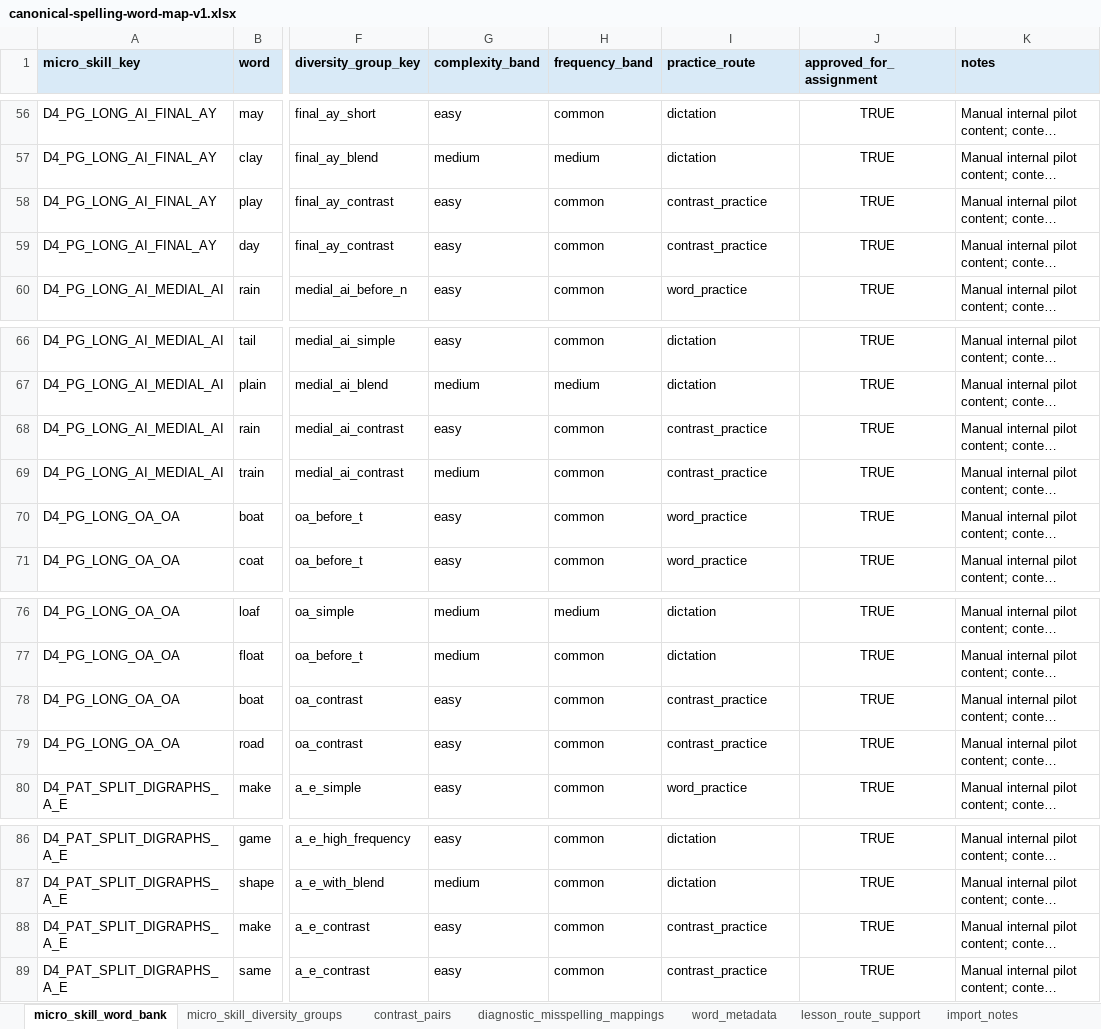
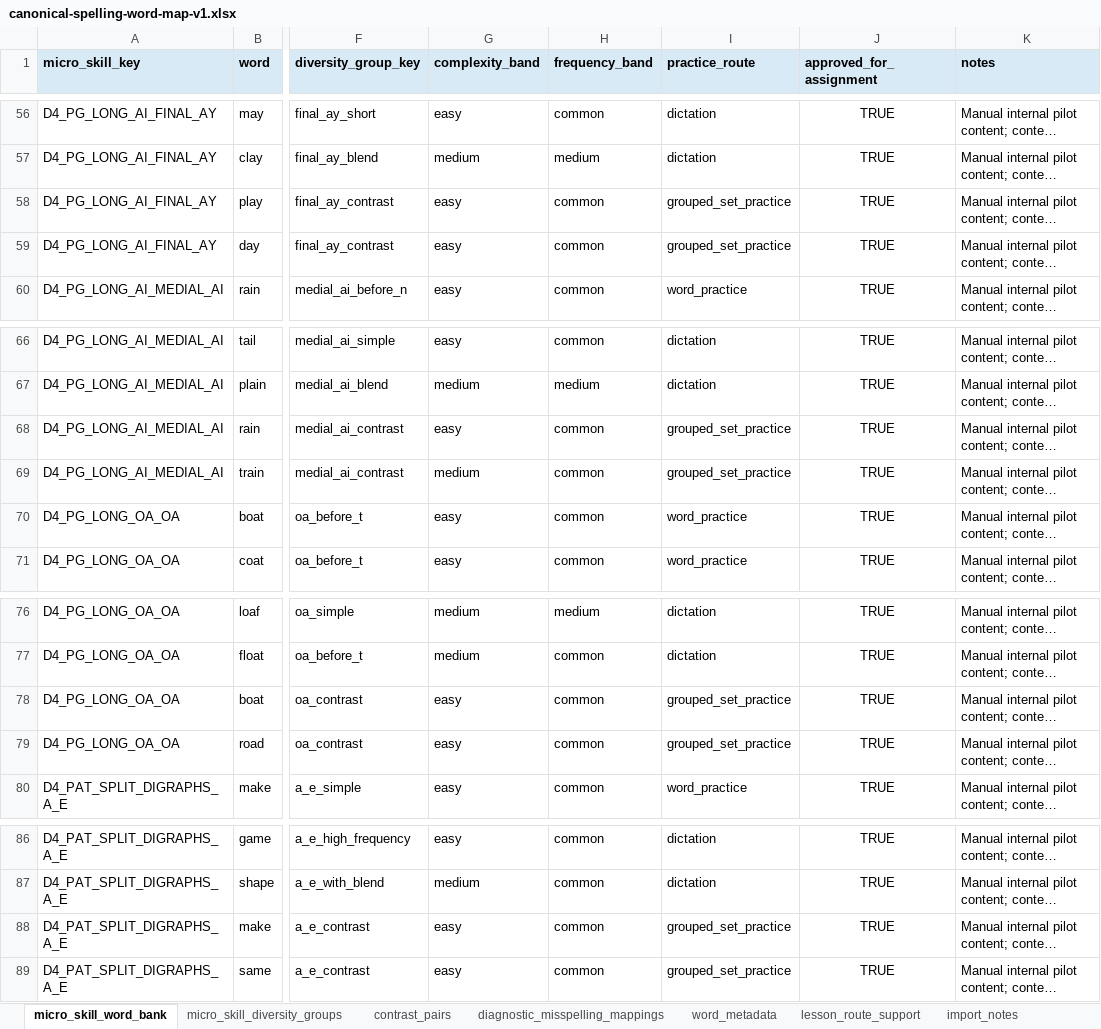
Before and after one commit to leesanderson1992-hash/scarletts-spells, an Excel workbook: docs/implementation/seed-data/canonical-spelling-word-map/canonical-spelling-word-map-v1.xlsx, sheet micro_skill_word_bank, drawn as a sheet; only a part is shown, gaps mark what is left out; long unchanged cells end in …; values as stored, in another font and other column widths than the file's, no borders; the diff names each change by its address in the sheet, - before the commit and + after, or states it on an @@ line.

Commit message:
seed: align word-map enums and import locally

```diff
--- a/docs/implementation/seed-data/canonical-spelling-word-map/canonical-spelling-word-map-v1.xlsx (sheet micro_skill_word_bank)
+++ b/docs/implementation/seed-data/canonical-spelling-word-map/canonical-spelling-word-map-v1.xlsx (sheet micro_skill_word_bank)
-I58:I59 (practice_route): contrast_practice
+I58:I59 (practice_route): grouped_set_practice
-I68:I69 (practice_route): contrast_practice
+I68:I69 (practice_route): grouped_set_practice
-I78:I79 (practice_route): contrast_practice
+I78:I79 (practice_route): grouped_set_practice
-I88:I89 (practice_route): contrast_practice
+I88:I89 (practice_route): grouped_set_practice
```
Also changed, not shown: sheet word_metadata, sheet lesson_route_support, 2 other files.
